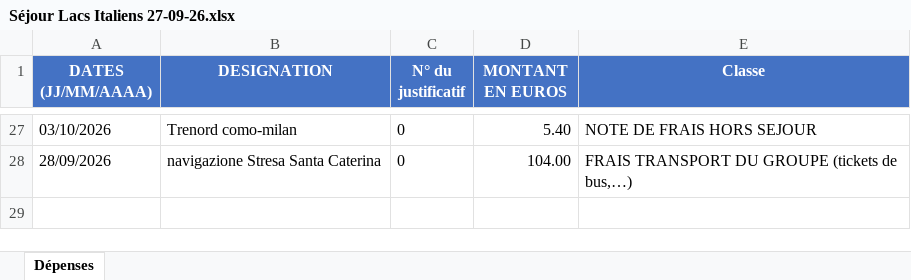
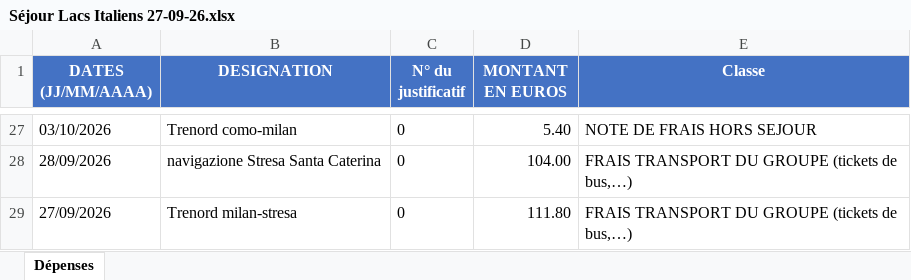
Before and after one commit to felipedpaiva-oss/Inipo, an Excel workbook: planilha/Séjour Lacs Italiens 27-09-26.xlsx, sheet Dépenses, drawn as a sheet; only a part is shown, gaps mark what is left out; values as stored, in another font and other column widths than the file's, no borders; the diff names each change by its address in the sheet, - before the commit and + after, or states it on an @@ line.

```diff
--- a/planilha/Séjour Lacs Italiens 27-09-26.xlsx (sheet Dépenses)
+++ b/planilha/Séjour Lacs Italiens 27-09-26.xlsx (sheet Dépenses)
+row 29: 27/09/2026 | Trenord milan-stresa | 0 | 111.80 | FRAIS TRANSPORT DU GROUPE (tickets de bus,…)
```
